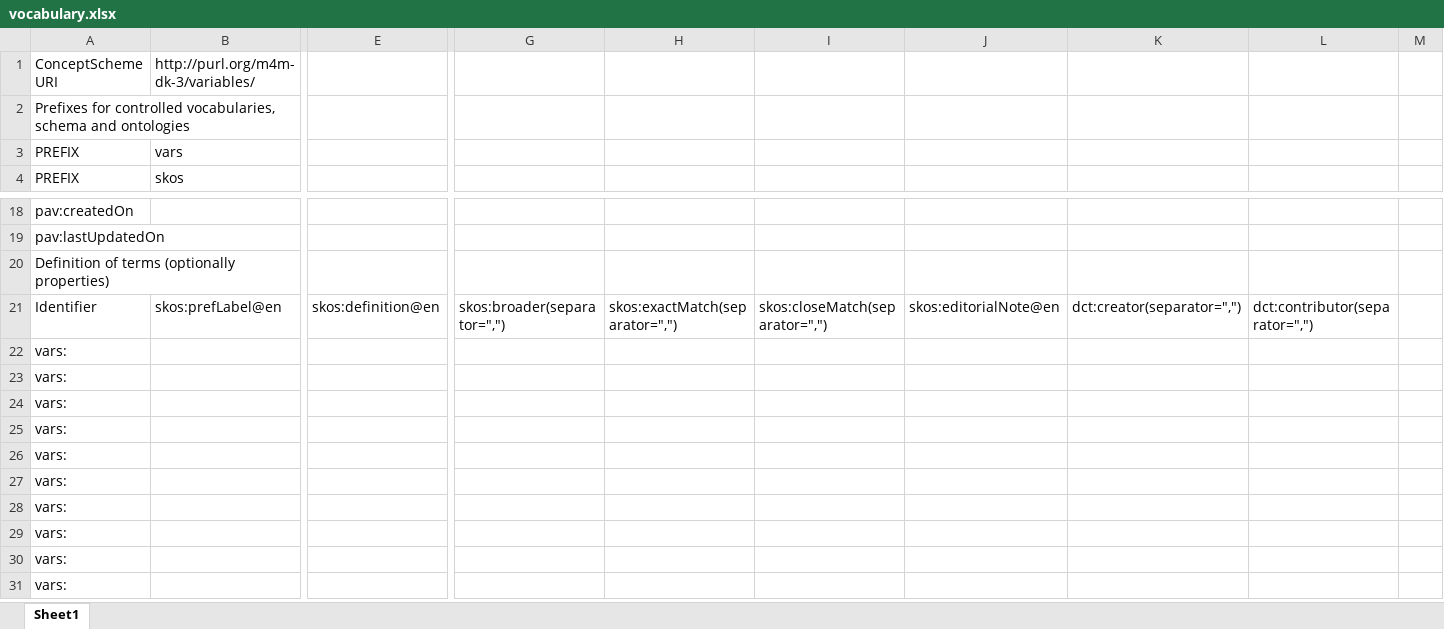
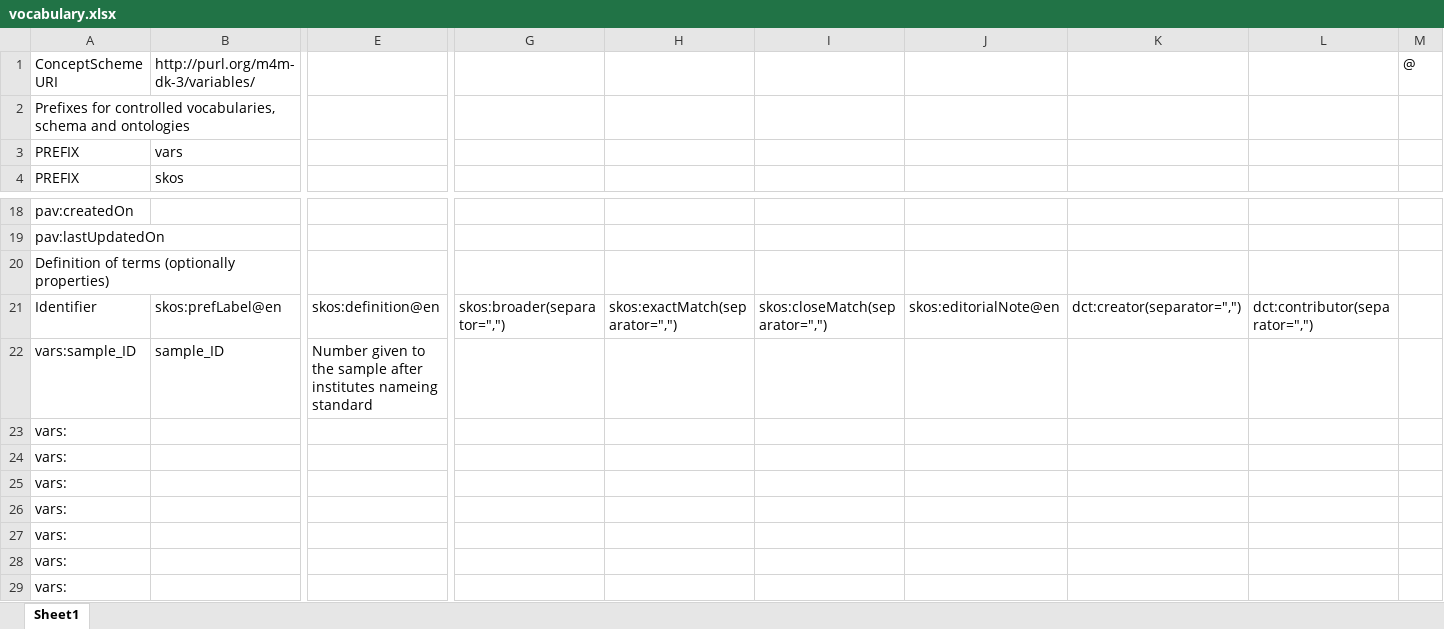
Before and after one commit to m4m-dk/workshop_3_vocabulary, an Excel workbook: vocabulary.xlsx, sheet Sheet1, drawn as a sheet; only a part is shown, gaps mark what is left out; the shorter side is filled out with more unchanged rows; values as stored, in another font and other column widths than the file's, no borders; rows hold the shown columns only; the diff names each change by its address in the sheet, - before the commit and + after, or states it on an @@ line.

```diff
--- a/vocabulary.xlsx (sheet Sheet1)
+++ b/vocabulary.xlsx (sheet Sheet1)
-M1: (empty)
+M1: @
+row 22: vars:sample_ID | sample_ID | Number given to the sample after institutes nameing standard
```
Also changed, not shown: 4 other files.
